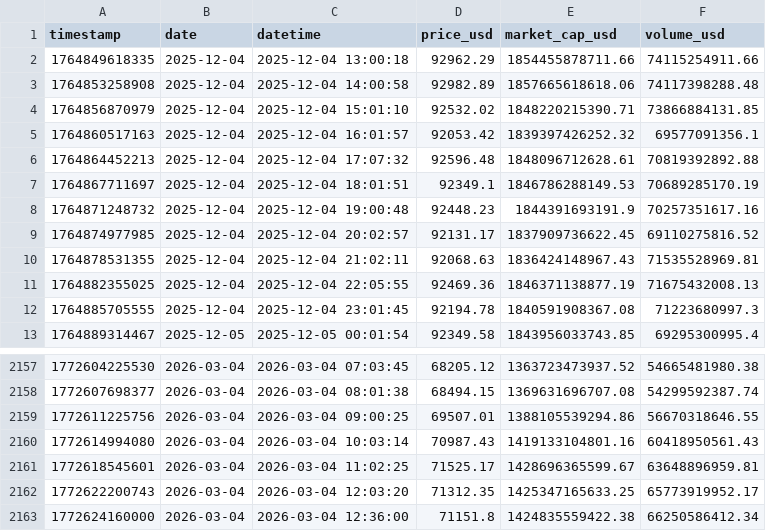
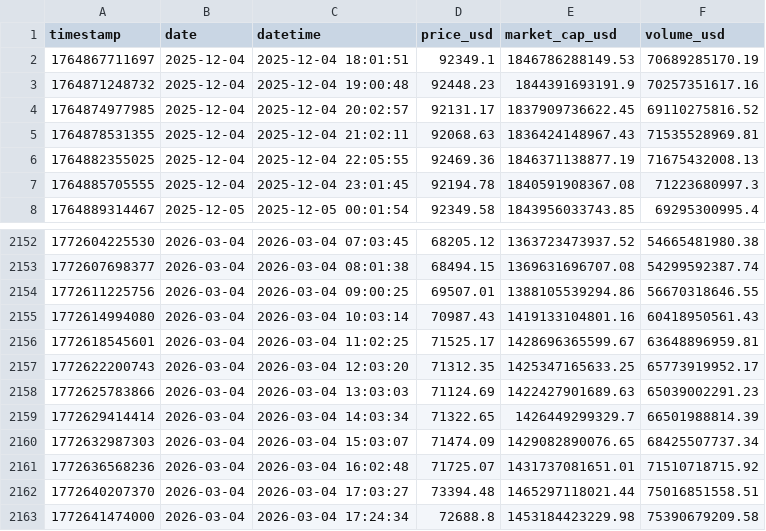
Before and after one commit to senyasaysmeow/ds-labs, a CSV file: coingecko-parser/bitcoin_prices_last_90_days.csv, drawn as a sheet; only a part is shown, gaps mark what is left out; removed rows and columns are numbered as before the commit, all else as after; the diff names each change by its address in the sheet, - before the commit and + after, or states it on an @@ line.

```diff
--- a/coingecko-parser/bitcoin_prices_last_90_days.csv
+++ b/coingecko-parser/bitcoin_prices_last_90_days.csv
-row 2: 1764849618335 | 2025-12-04 | 2025-12-04 13:00:18 | 92962.29 | 1854455878711.66 | 74115254911.66
-row 3: 1764853258908 | 2025-12-04 | 2025-12-04 14:00:58 | 92982.89 | 1857665618618.06 | 74117398288.48
-row 4: 1764856870979 | 2025-12-04 | 2025-12-04 15:01:10 | 92532.02 | 1848220215390.71 | 73866884131.85
-row 5: 1764860517163 | 2025-12-04 | 2025-12-04 16:01:57 | 92053.42 | 1839397426252.32 | 69577091356.1
-row 6: 1764864452213 | 2025-12-04 | 2025-12-04 17:07:32 | 92596.48 | 1848096712628.61 | 70819392892.88
-row 2163: 1772624160000 | 2026-03-04 | 2026-03-04 12:36:00 | 71151.8 | 1424835559422.38 | 66250586412.34
+row 2158: 1772625783866 | 2026-03-04 | 2026-03-04 13:03:03 | 71124.69 | 1422427901689.63 | 65039002291.23
+row 2159: 1772629414414 | 2026-03-04 | 2026-03-04 14:03:34 | 71322.65 | 1426449299329.7 | 66501988814.39
+row 2160: 1772632987303 | 2026-03-04 | 2026-03-04 15:03:07 | 71474.09 | 1429082890076.65 | 68425507737.34
+row 2161: 1772636568236 | 2026-03-04 | 2026-03-04 16:02:48 | 71725.07 | 1431737081651.01 | 71510718715.92
+row 2162: 1772640207370 | 2026-03-04 | 2026-03-04 17:03:27 | 73394.48 | 1465297118021.44 | 75016851558.51
+row 2163: 1772641474000 | 2026-03-04 | 2026-03-04 17:24:34 | 72688.8 | 1453184423229.98 | 75390679209.58
```
Also changed, not shown: 17 other files.
